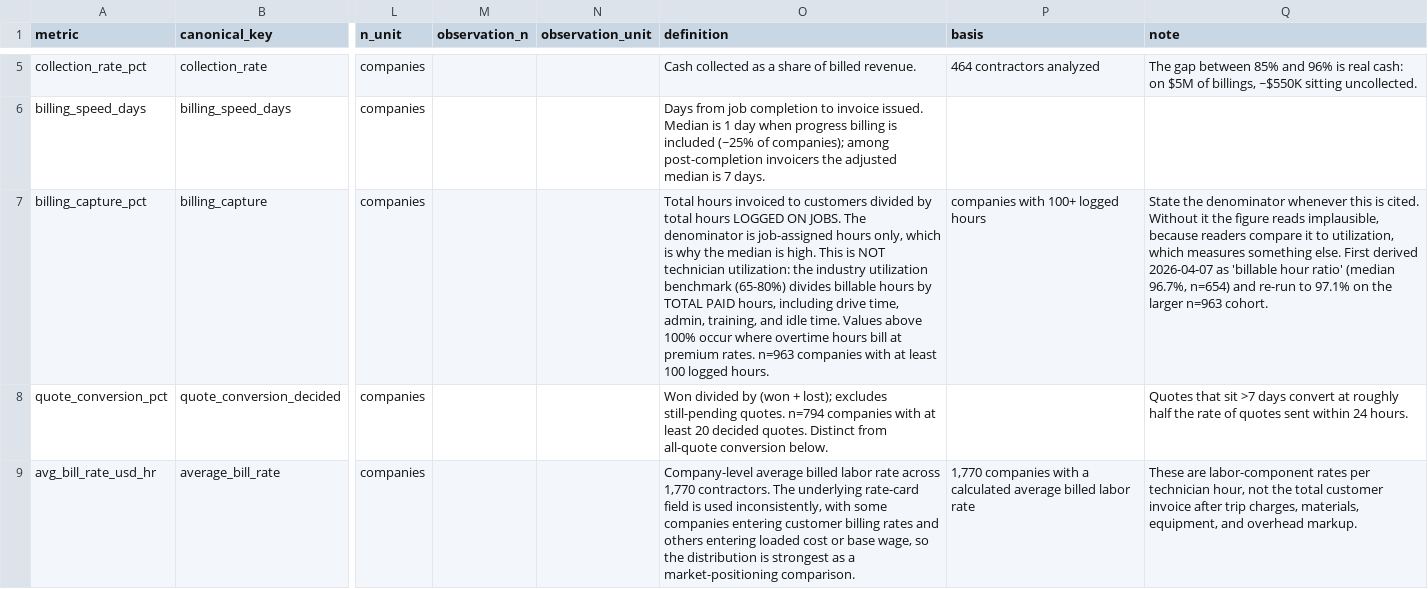
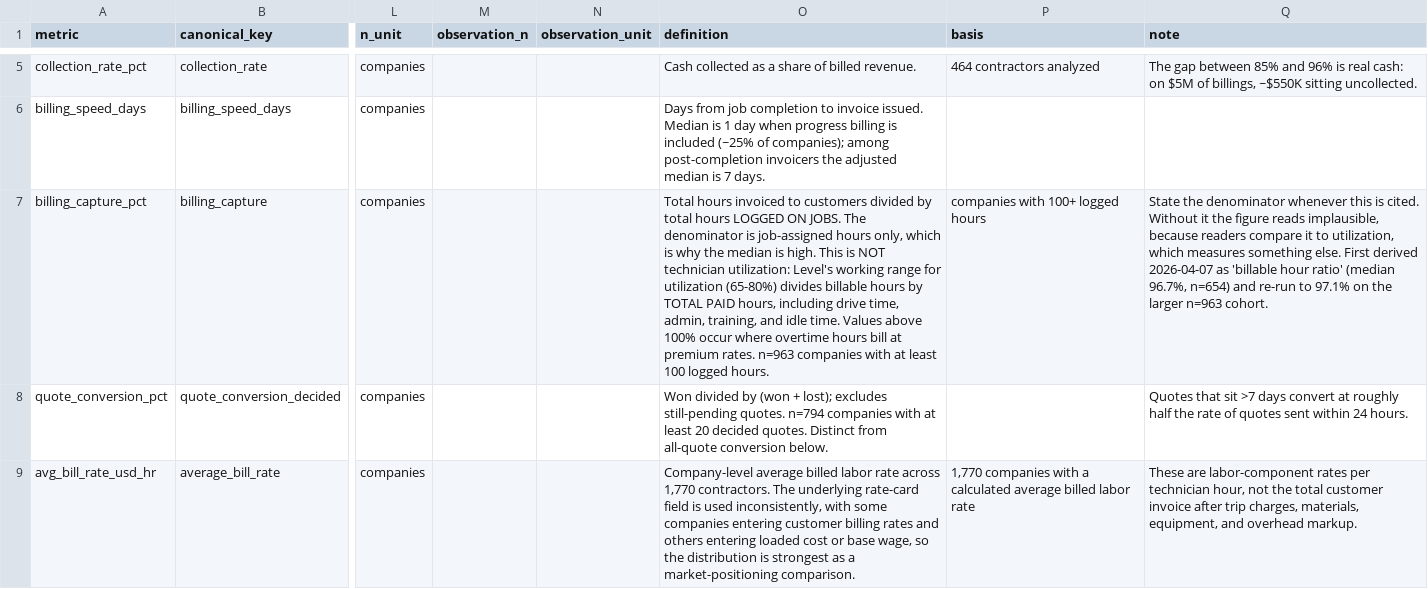
Before and after one commit to levelcfo/trade-economy-index-data, a CSV file: data/level_benchmarks.csv, drawn as a sheet; only a part is shown, gaps mark what is left out; the diff names each change by its address in the sheet, - before the commit and + after, or states it on an @@ line.

Commit message:
Publish the Trade Economy Index (3537 rows, 11 tables)

```diff
--- a/data/level_benchmarks.csv
+++ b/data/level_benchmarks.csv
-O7 (definition): …technician utilization: the industry utilization benchmark (65-80%) divides…
+O7 (definition): …technician utilization: Level's working range for utilization (65-80%) divides…
```
Also changed, not shown: 3 other files.
